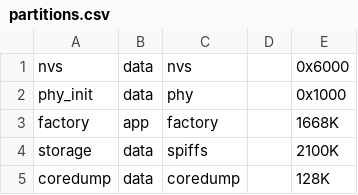
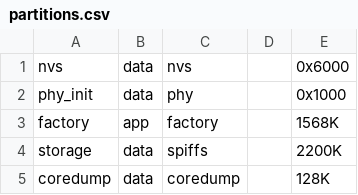
Before and after one commit to CircuitMess/Codee-Firmware, a CSV file: partitions.csv, drawn as a sheet.

```diff
--- a/partitions.csv
+++ b/partitions.csv
@@ -2,4 +2,4 @@ nvs,      data, nvs,     ,        0x6000,
 phy_init, data, phy,     ,        0x1000,
-factory,  app,  factory, ,        1668K,
-storage,  data, spiffs,  ,        2100K,
+factory,  app,  factory, ,        1568K,
+storage,  data, spiffs,  ,        2200K,
 coredump, data, coredump,,        128K
```
Also changed, not shown: 13 other files.
